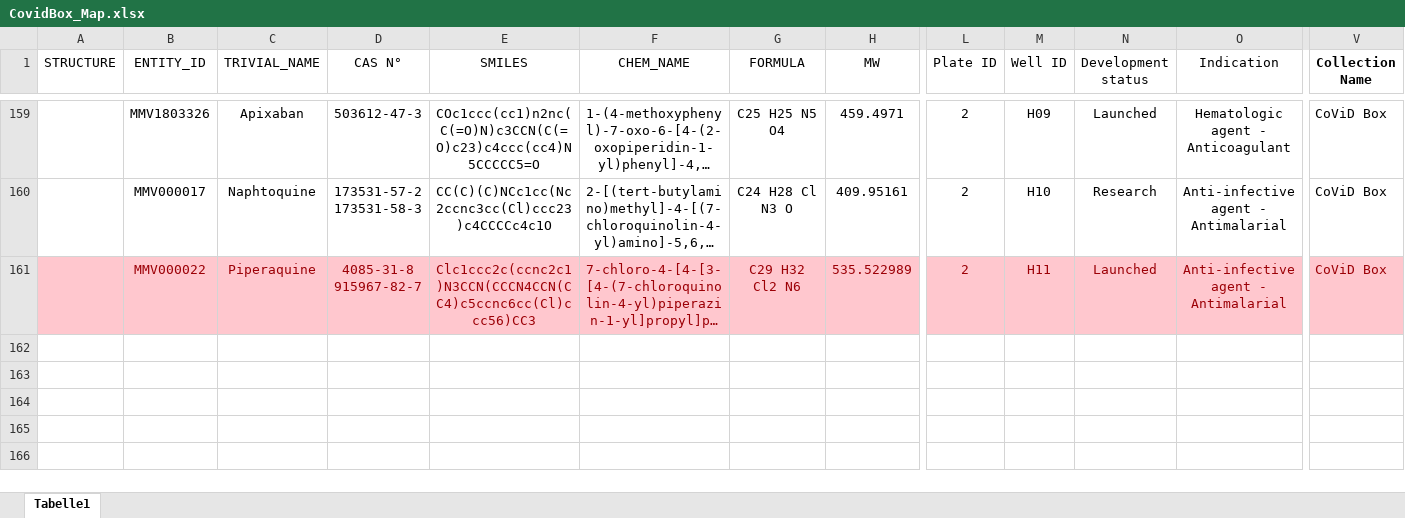
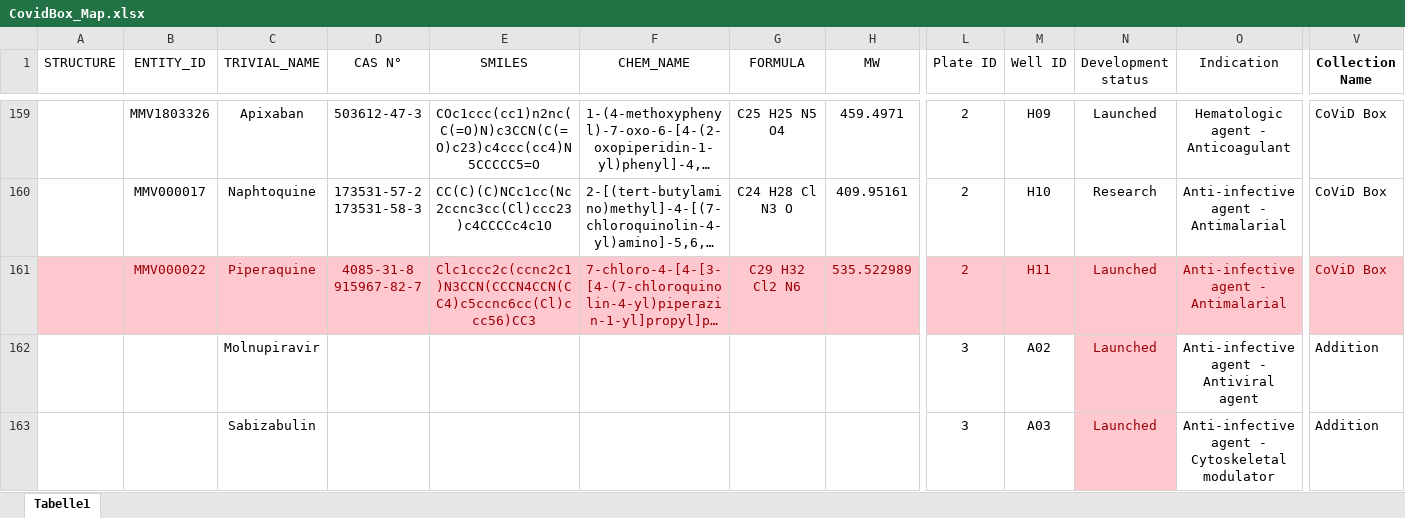
Before and after one commit to MercaderLabAnatomy/CoVasc_DataApp, an Excel workbook: Data/CovidBox_Map.xlsx, sheet Tabelle1, drawn as a sheet; only a part is shown, gaps mark what is left out; long unchanged cells end in …; values as stored, in another font and other column widths than the file's, no borders; charts and pictures and conditional formats not drawn; rows hold the shown columns only; the diff names each change by its address in the sheet, - before the commit and + after, or states it on an @@ line.

```diff
--- a/Data/CovidBox_Map.xlsx (sheet Tabelle1)
+++ b/Data/CovidBox_Map.xlsx (sheet Tabelle1)
+row 162:  |  | Molnupiravir |  |  |  |  |  | 3 | A02 | Launched | Anti-infective agent - Antiviral agent | Addition
+row 163:  |  | Sabizabulin |  |  |  |  |  | 3 | A03 | Launched | Anti-infective agent - Cytoskeletal modulator | Addition
```
Also changed, not shown: 1 other file.
